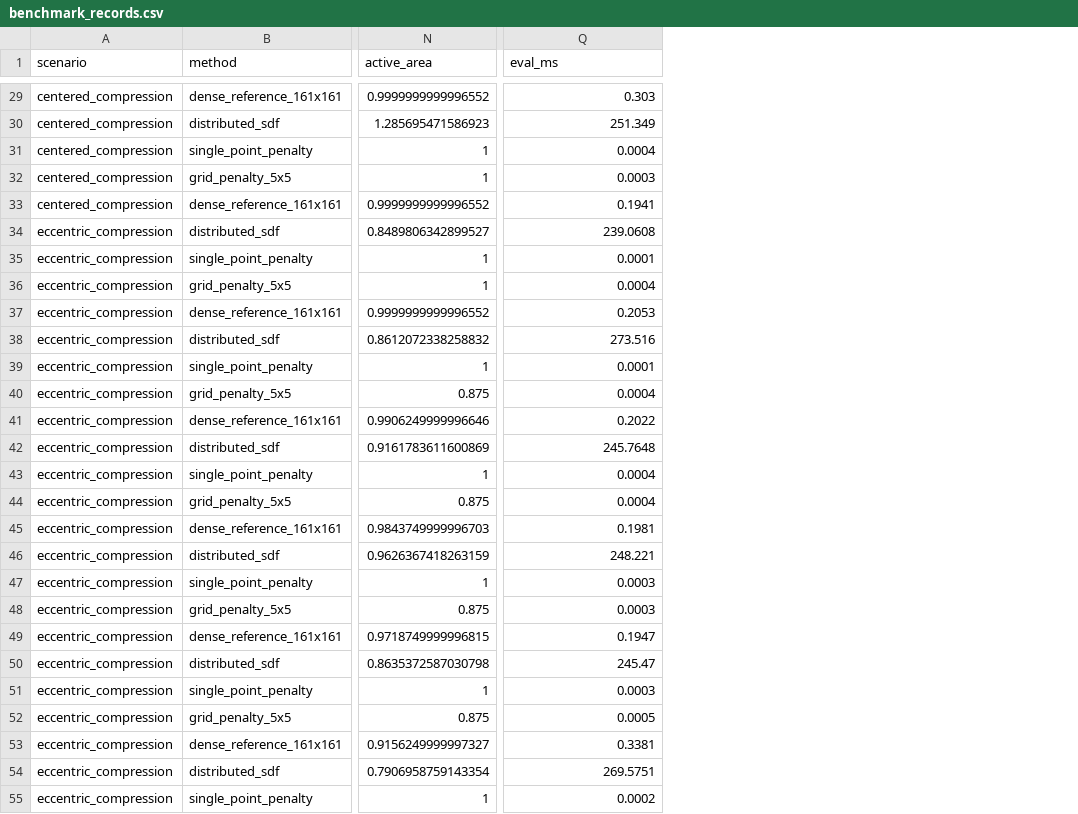
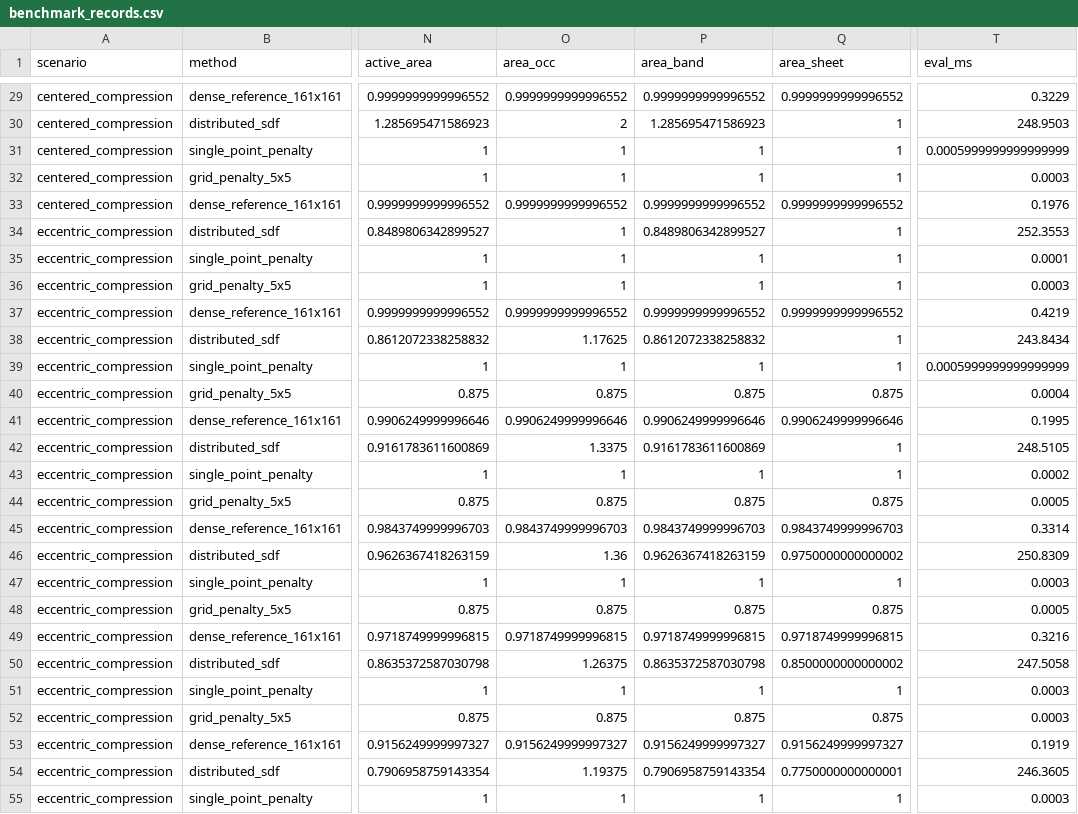
Before and after one commit to W-Moorer/ChronoSDF-Contact, a CSV file: paper/results/benchmark_box_contact/benchmark_records.csv, drawn as a sheet; only a part is shown, gaps mark what is left out; addresses are those after the commit; the diff covers the shown part only; the diff names each change by its address in the sheet, - before the commit and + after, or states it on an @@ line.

Commit message:
Add collapsed area diagnostics to contact benchmark

```diff
--- a/paper/results/benchmark_box_contact/benchmark_records.csv
+++ b/paper/results/benchmark_box_contact/benchmark_records.csv
+column O (area_occ), rows 29-55: 0.9999999999996552 | 2 | 1 | 1 | 0.9999999999996552 | 1 | 1 | 1 | 0.9999999999996552 | 1.17625 | 1 | 0.875 | 0.9906249999996646 | 1.3375 | 1 | 0.875 | 0.9843749999996703 | 1.36 | 1 | 0.875 | 0.9718749999996815 | 1.26375 | 1 | 0.875 | 0.9156249999997327 | 1.19375 | 1
+column P (area_band), rows 29-55: 0.9999999999996552 | 1.285695471586923 | 1 | 1 | 0.9999999999996552 | 0.8489806342899527 | 1 | 1 | 0.9999999999996552 | 0.8612072338258832 | 1 | 0.875 | 0.9906249999996646 | 0.9161783611600869 | 1 | 0.875 | 0.9843749999996703 | 0.9626367418263159 | 1 | 0.875 | 0.9718749999996815 | 0.8635372587030798 | 1 | 0.875 | 0.9156249999997327 | 0.7906958759143354 | 1
+column Q (area_sheet), rows 29-55: 0.9999999999996552 | 1 | 1 | 1 | 0.9999999999996552 | 1 | 1 | 1 | 0.9999999999996552 | 1 | 1 | 0.875 | 0.9906249999996646 | 1 | 1 | 0.875 | 0.9843749999996703 | 0.9750000000000002 | 1 | 0.875 | 0.9718749999996815 | 0.8500000000000002 | 1 | 0.875 | 0.9156249999997327 | 0.7750000000000001 | 1
-T29 (eval_ms): 0.303
+T29 (eval_ms): 0.3229
-T30 (eval_ms): 251.349
+T30 (eval_ms): 248.9503
-T31 (eval_ms): 0.0004
+T31 (eval_ms): 0.0005999999999999999
-T33 (eval_ms): 0.1941
+T33 (eval_ms): 0.1976
-T34 (eval_ms): 239.0608
+T34 (eval_ms): 252.3553
-T36 (eval_ms): 0.0004
+T36 (eval_ms): 0.0003
-T37 (eval_ms): 0.2053
+T37 (eval_ms): 0.4219
-T38 (eval_ms): 273.516
+T38 (eval_ms): 243.8434
-T39 (eval_ms): 0.0001
+T39 (eval_ms): 0.0005999999999999999
-T41 (eval_ms): 0.2022
+T41 (eval_ms): 0.1995
-T42 (eval_ms): 245.7648
+T42 (eval_ms): 248.5105
-T43 (eval_ms): 0.0004
+T43 (eval_ms): 0.0002
-T44 (eval_ms): 0.0004
+T44 (eval_ms): 0.0005
-T45 (eval_ms): 0.1981
+T45 (eval_ms): 0.3314
-T46 (eval_ms): 248.221
+T46 (eval_ms): 250.8309
-T48 (eval_ms): 0.0003
+T48 (eval_ms): 0.0005
-T49 (eval_ms): 0.1947
+T49 (eval_ms): 0.3216
-T50 (eval_ms): 245.47
+T50 (eval_ms): 247.5058
-T52 (eval_ms): 0.0005
+T52 (eval_ms): 0.0003
-T53 (eval_ms): 0.3381
+T53 (eval_ms): 0.1919
-T54 (eval_ms): 269.5751
+T54 (eval_ms): 246.3605
-T55 (eval_ms): 0.0002
+T55 (eval_ms): 0.0003
```
Also changed, not shown: 43 edited cells elsewhere in this file, paper/results/benchmark_box_contact/benchmark_summary.csv, 2 other files.
